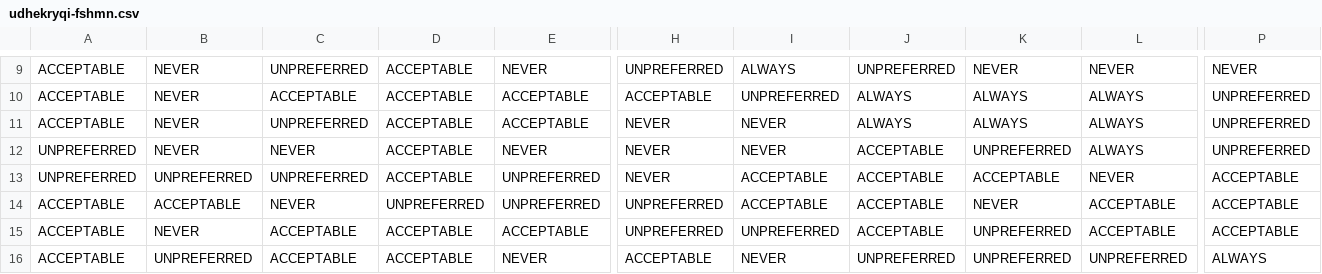
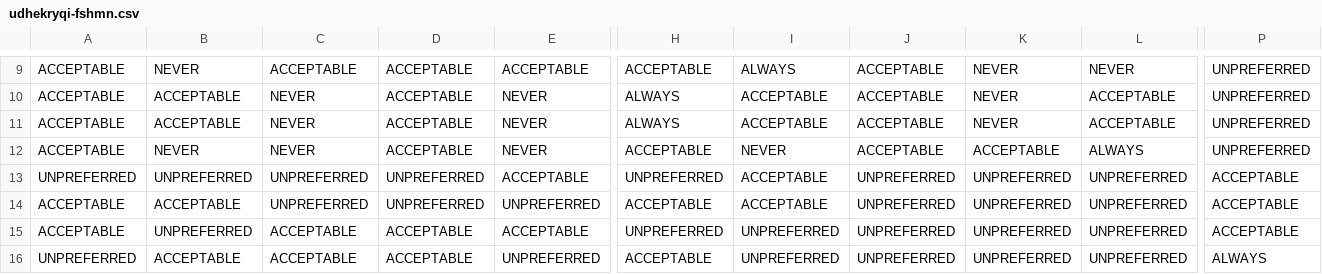
Before and after one commit to eljesa-k/artificial-intelligence, a CSV file: udhekryqi-fshmn.csv, drawn as a sheet; only a part is shown, gaps mark what is left out; removed rows and columns are numbered as before the commit, all else as after; rows hold the shown columns only; the diff covers the shown part only; the diff names each change by its address in the sheet, - before the commit and + after, or states it on an @@ line.

```diff
--- a/udhekryqi-fshmn.csv
+++ b/udhekryqi-fshmn.csv
-C9: UNPREFERRED
+C9: ACCEPTABLE
-E9: NEVER
+E9: ACCEPTABLE
-H9: UNPREFERRED
+H9: ACCEPTABLE
-J9: UNPREFERRED
+J9: ACCEPTABLE
-P9: NEVER
+P9: UNPREFERRED
+row 10: ACCEPTABLE | ACCEPTABLE | NEVER | ACCEPTABLE | NEVER | ALWAYS | ACCEPTABLE | ACCEPTABLE | NEVER | ACCEPTABLE | UNPREFERRED
+row 11: ACCEPTABLE | ACCEPTABLE | NEVER | ACCEPTABLE | NEVER | ALWAYS | ACCEPTABLE | ACCEPTABLE | NEVER | ACCEPTABLE | UNPREFERRED
-C12: ACCEPTABLE
+C12: NEVER
-E12: ACCEPTABLE
+E12: NEVER
-I12: UNPREFERRED
+I12: NEVER
-J12: ALWAYS
+J12: ACCEPTABLE
-K12: ALWAYS
+K12: ACCEPTABLE
-row 11: ACCEPTABLE | NEVER | UNPREFERRED | ACCEPTABLE | ACCEPTABLE | NEVER | NEVER | ALWAYS | ALWAYS | ALWAYS | UNPREFERRED
-row 12: UNPREFERRED | NEVER | NEVER | ACCEPTABLE | NEVER | NEVER | NEVER | ACCEPTABLE | UNPREFERRED | ALWAYS | UNPREFERRED
-D13: ACCEPTABLE
+D13: UNPREFERRED
-E13: UNPREFERRED
+E13: ACCEPTABLE
-H13: NEVER
+H13: UNPREFERRED
-J13:J15: ACCEPTABLE
+J13:J15: UNPREFERRED
-K13: ACCEPTABLE
+K13: UNPREFERRED
-L13: NEVER
+L13: UNPREFERRED
-C14: NEVER
+C14: UNPREFERRED
-H14: UNPREFERRED
+H14: ACCEPTABLE
-K14: NEVER
+K14: UNPREFERRED
-L14:L15: ACCEPTABLE
+L14:L15: UNPREFERRED
-B15: NEVER
+B15: UNPREFERRED
-A16: ACCEPTABLE
+A16: UNPREFERRED
-B16: UNPREFERRED
+B16: ACCEPTABLE
-E16: NEVER
+E16: UNPREFERRED
-I16: NEVER
+I16: UNPREFERRED
```
Also changed, not shown: 37 edited cells elsewhere in this file, 7 other files.
